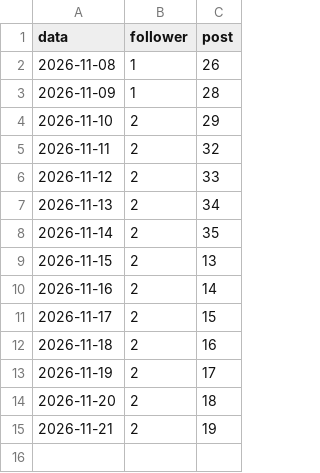
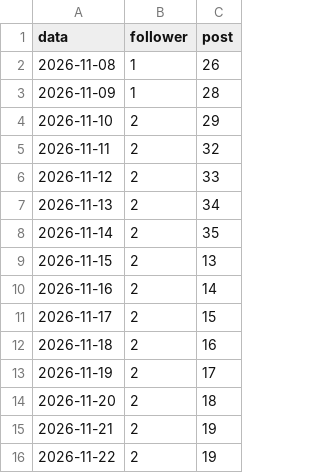
Before and after one commit to SimonePiro00/bitquotidiano, a CSV file: analisi/follower.csv, drawn as a sheet; the diff names each change by its address in the sheet, - before the commit and + after, or states it on an @@ line.

```diff
--- a/analisi/follower.csv
+++ b/analisi/follower.csv
+row 16: 2026-11-22 | 2 | 19
```
Also changed, not shown: analisi/reel_giornaliero.csv.
